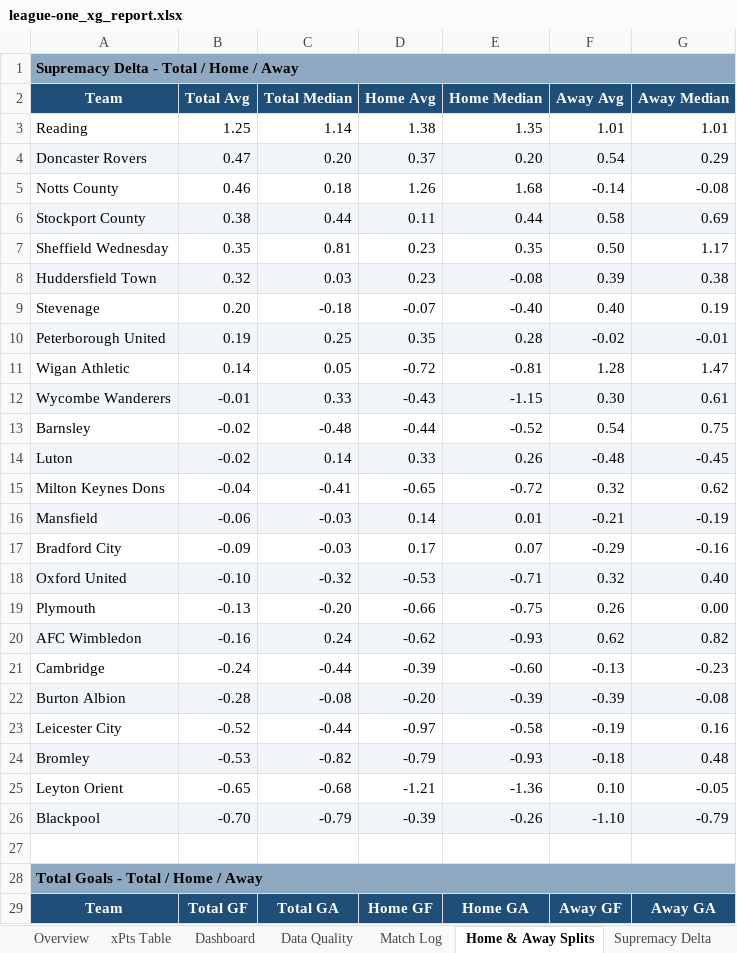
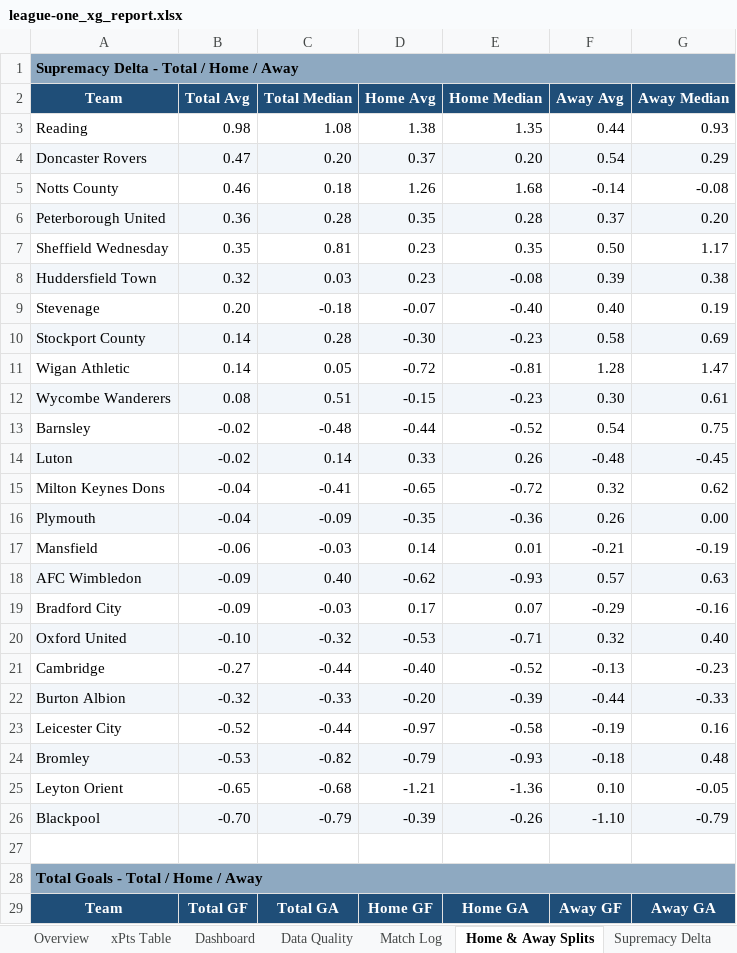
Before and after one commit to boylealert0209/efl-xg-model, an Excel workbook: data/league-one_xg_report.xlsx, sheet Home & Away Splits, drawn as a sheet; only a part is shown; values as stored, in another font and other column widths than the file's, no borders; conditional formats not drawn; removed rows and columns are numbered as before the commit, all else as after; the diff covers the shown part only; the diff names each change by its address in the sheet, - before the commit and + after, or states it on an @@ line.

```diff
--- a/data/league-one_xg_report.xlsx (sheet Home & Away Splits)
+++ b/data/league-one_xg_report.xlsx (sheet Home & Away Splits)
-B3 (Total Avg): 1.25
+B3 (Total Avg): 0.98
-C3 (Total Median): 1.14
+C3 (Total Median): 1.08
-F3 (Away Avg): 1.01
+F3 (Away Avg): 0.44
-G3 (Away Median): 1.01
+G3 (Away Median): 0.93
-row 6: Stockport County | 0.38 | 0.44 | 0.11 | 0.44 | 0.58 | 0.69
+row 6: Peterborough United | 0.36 | 0.28 | 0.35 | 0.28 | 0.37 | 0.20
-row 10: Peterborough United | 0.19 | 0.25 | 0.35 | 0.28 | -0.02 | -0.01
+row 10: Stockport County | 0.14 | 0.28 | -0.30 | -0.23 | 0.58 | 0.69
-B12 (Total Avg): -0.01
+B12 (Total Avg): 0.08
-C12 (Total Median): 0.33
+C12 (Total Median): 0.51
-D12 (Home Avg): -0.43
+D12 (Home Avg): -0.15
-E12 (Home Median): -1.15
+E12 (Home Median): -0.23
+row 16: Plymouth | -0.04 | -0.09 | -0.35 | -0.36 | 0.26 | 0.00
-A17:G17 fill: #F2F6FA
+A17:G17 fill: none
+row 18: AFC Wimbledon | -0.09 | 0.40 | -0.62 | -0.93 | 0.57 | 0.63
-row 19: Plymouth | -0.13 | -0.20 | -0.66 | -0.75 | 0.26 | 0.00
-row 20: AFC Wimbledon | -0.16 | 0.24 | -0.62 | -0.93 | 0.62 | 0.82
-B21 (Total Avg): -0.24
+B21 (Total Avg): -0.27
-D21 (Home Avg): -0.39
+D21 (Home Avg): -0.40
-E21 (Home Median): -0.60
+E21 (Home Median): -0.52
-B22 (Total Avg): -0.28
+B22 (Total Avg): -0.32
-C22 (Total Median): -0.08
+C22 (Total Median): -0.33
-F22 (Away Avg): -0.39
+F22 (Away Avg): -0.44
-G22 (Away Median): -0.08
+G22 (Away Median): -0.33
```
Also changed, not shown: 4 added rows, 4 removed rows, 14 edited cells and cell formats elsewhere in this sheet, sheet League Table, sheet Overview, sheet Match Log, sheet Total xG Delta, sheet Supremacy Delta, sheet xPts Delta, 29 more sheets, 4 other files.
